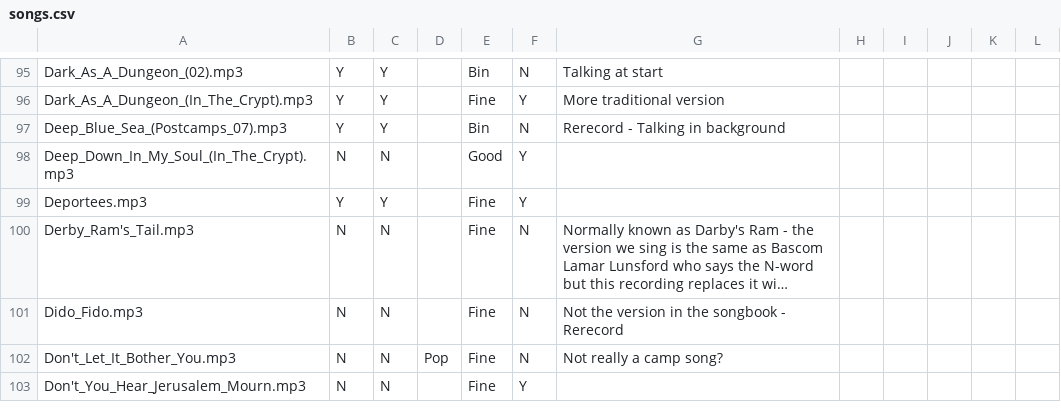
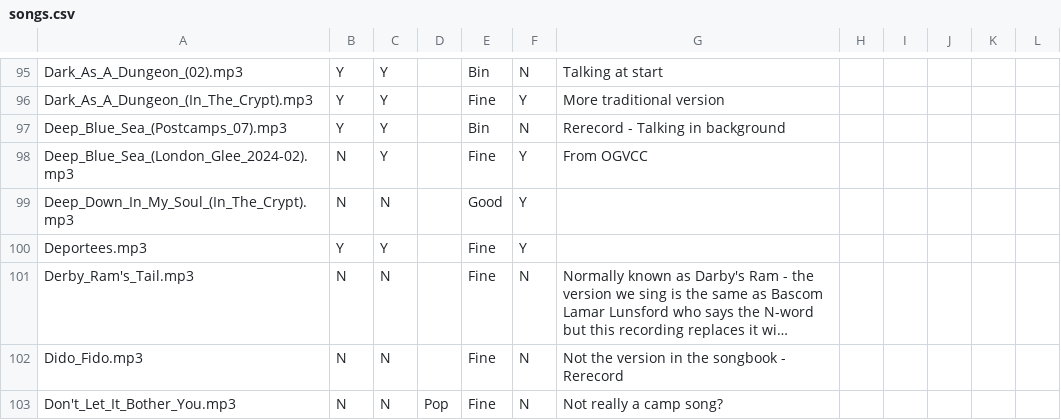
Before and after one commit to glee-uk/virtualcampfire, a CSV file: songs.csv, drawn as a sheet; only a part is shown, gaps mark what is left out; the shorter side is filled out with more unchanged rows; long unchanged cells end in ….

Commit message:
Deep Blue Sea

```diff
--- a/songs.csv
+++ b/songs.csv
@@ -97,2 +97,3 @@ Dark_As_A_Dungeon_(In_The_Crypt).mp3,Y,Y,,Fine,Y,More traditional version,,,,,
 Deep_Blue_Sea_(Postcamps_07).mp3,Y,Y,,Bin,N,Rerecord - Talking in background,,,,,
+Deep_Blue_Sea_(London_Glee_2024-02).mp3,N,Y,,Fine,Y,"From OGVCC"
 Deep_Down_In_My_Soul_(In_The_Crypt).mp3,N,N,,Good,Y,,,,,,
```
Also changed, not shown: 2 other files.
